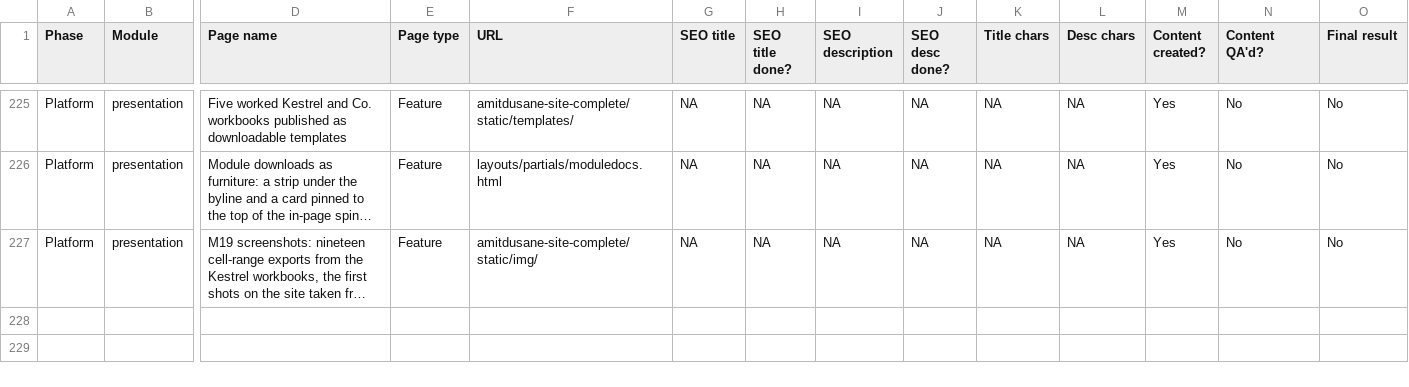
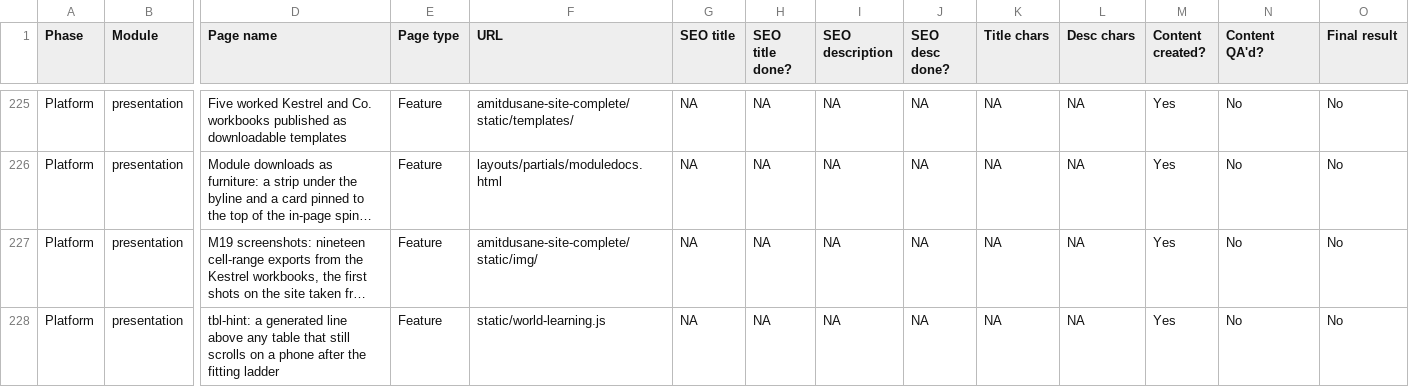
Before and after one commit to amitdusane2026/amitdusane.com, a TSV file: completion-tracker.tsv, drawn as a sheet; only a part is shown, gaps mark what is left out; long unchanged cells end in …; rows hold the shown columns only; the diff names each change by its address in the sheet, - before the commit and + after, or states it on an @@ line.

```diff
--- a/completion-tracker.tsv
+++ b/completion-tracker.tsv
+row 228: Platform | presentation | tbl-hint: a generated line above any table that still scrolls on a phone after the fitting ladder | Feature | static/world-learning.js | NA | NA | NA | NA | NA | NA | Yes | No | No
```
Also changed, not shown: 3 other files.
